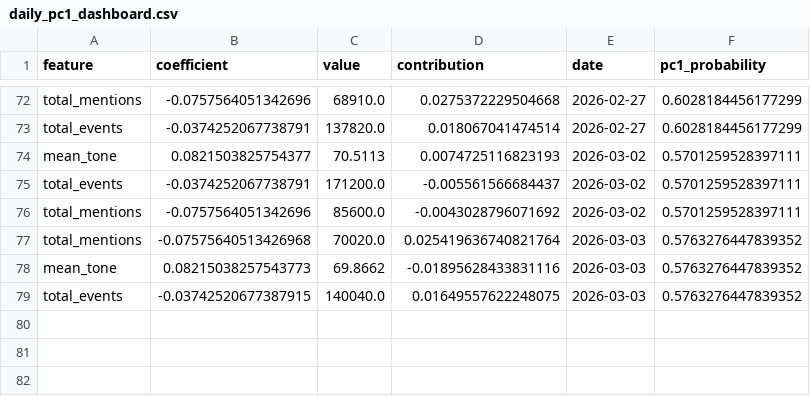
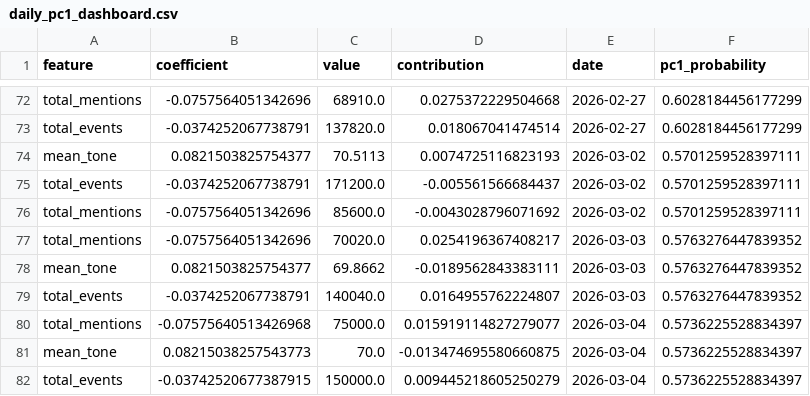
Before and after one commit to Jay-salot-2210/Modeling-Systematic-Market-Risk-via-Principal-Component-Analysis-and-Macroeconomic-News, a CSV file: data/daily_pc1_dashboard.csv, drawn as a sheet; only a part is shown, gaps mark what is left out.

```diff
--- a/data/daily_pc1_dashboard.csv
+++ b/data/daily_pc1_dashboard.csv
@@ -76,4 +76,7 @@ total_events,-0.0374252067738791,171200.0,-0.005561566684437,2026-03-02,0.570125
 total_mentions,-0.0757564051342696,85600.0,-0.0043028796071692,2026-03-02,0.5701259528397111
-total_mentions,-0.07575640513426968,70020.0,0.025419636740821764,2026-03-03,0.5763276447839352
-mean_tone,0.08215038257543773,69.8662,-0.01895628433831116,2026-03-03,0.5763276447839352
-total_events,-0.03742520677387915,140040.0,0.01649557622248075,2026-03-03,0.5763276447839352
+total_mentions,-0.0757564051342696,70020.0,0.0254196367408217,2026-03-03,0.5763276447839352
+mean_tone,0.0821503825754377,69.8662,-0.0189562843383111,2026-03-03,0.5763276447839352
+total_events,-0.0374252067738791,140040.0,0.0164955762224807,2026-03-03,0.5763276447839352
+total_mentions,-0.07575640513426968,75000.0,0.015919114827279077,2026-03-04,0.5736225528834397
+mean_tone,0.08215038257543773,70.0,-0.013474695580660875,2026-03-04,0.5736225528834397
+total_events,-0.03742520677387915,150000.0,0.009445218605250279,2026-03-04,0.5736225528834397
```
